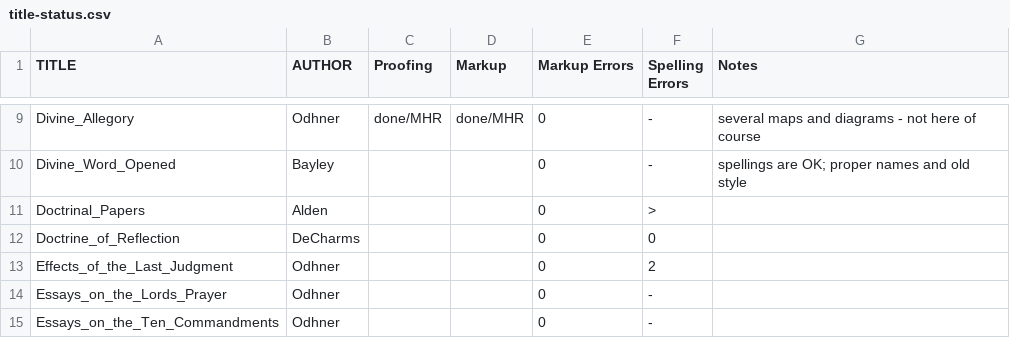
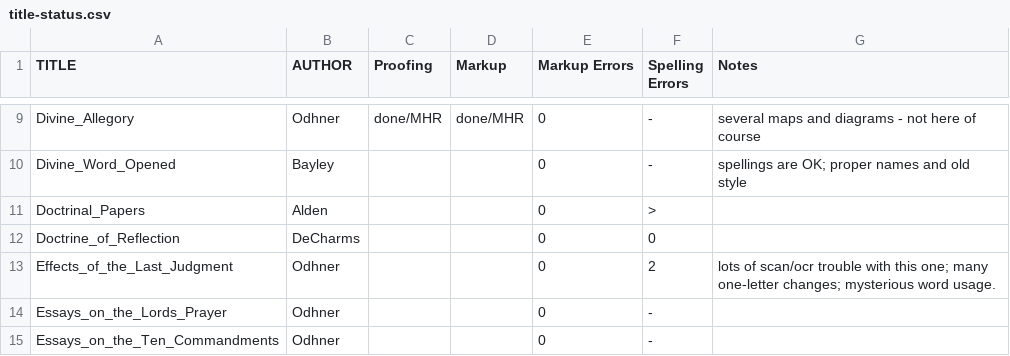
Before and after one commit to New-Christian-Bible-Study/swedenborg-collateral-literature, a CSV file: docs/title-status.csv, drawn as a sheet; only a part is shown, gaps mark what is left out.

```diff
--- a/docs/title-status.csv
+++ b/docs/title-status.csv
@@ -12,3 +12,3 @@ Doctrinal_Papers,Alden,,,0,>,
 Doctrine_of_Reflection,DeCharms,,,0,0,
-Effects_of_the_Last_Judgment,Odhner,,,0,2,
+Effects_of_the_Last_Judgment,Odhner,,,0,2,lots of scan/ocr trouble with this one; many one-letter changes; mysterious word usage.
 Essays_on_the_Lords_Prayer,Odhner,,,0,-,
```
Also changed, not shown: 3 other files.
